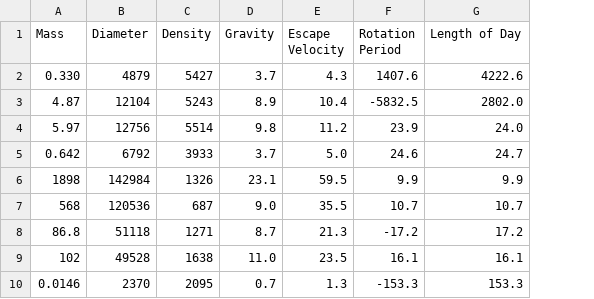
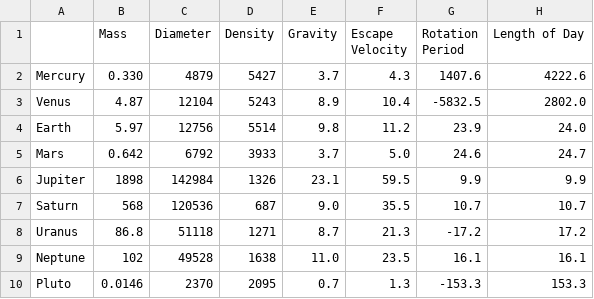
Before and after one commit to AR-Elbers/ETL-Project-Beyond-Earth, a CSV file: Transformed_Data/planetary_fact_sheet_transformed.csv, drawn as a sheet; only a part is shown; the diff names each change by its address in the sheet, - before the commit and + after, or states it on an @@ line.

Commit message:
index edits for transformed data

```diff
--- a/Transformed_Data/planetary_fact_sheet_transformed.csv
+++ b/Transformed_Data/planetary_fact_sheet_transformed.csv
+column A, rows 2-10: Mercury | Venus | Earth | Mars | Jupiter | Saturn | Uranus | Neptune | Pluto
```
